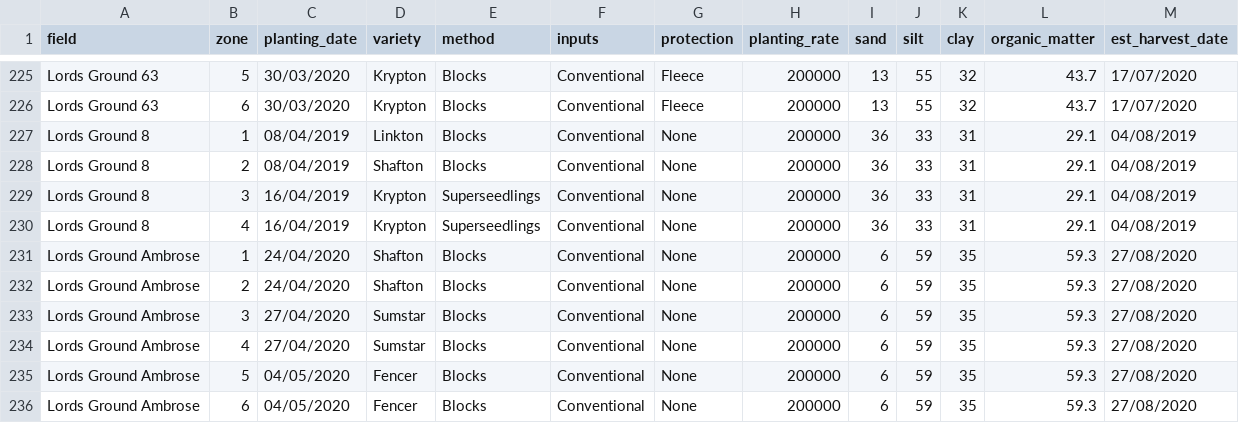
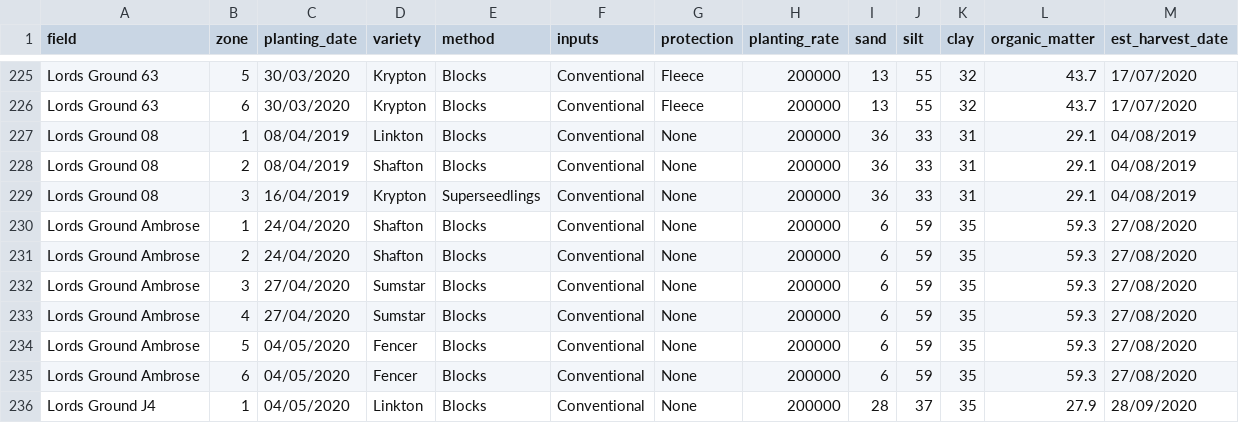
Before and after one commit to TomMcC95/AFL-Leek-Growth-Model, a CSV file: zone_db.csv, drawn as a sheet; only a part is shown, gaps mark what is left out; the shorter side is filled out with more unchanged rows.

```diff
--- a/zone_db.csv
+++ b/zone_db.csv
@@ -226,6 +226,5 @@ Lords Ground 63,5,30/03/2020,Krypton,Blocks,Conventional,Fleece,200000,13,55,32,
 Lords Ground 63,6,30/03/2020,Krypton,Blocks,Conventional,Fleece,200000,13,55,32,43.7,17/07/2020
-Lords Ground 8,1,08/04/2019,Linkton,Blocks,Conventional,None,200000,36,33,31,29.1,04/08/2019
-Lords Ground 8,2,08/04/2019,Shafton,Blocks,Conventional,None,200000,36,33,31,29.1,04/08/2019
-Lords Ground 8,3,16/04/2019,Krypton,Superseedlings,Conventional,None,200000,36,33,31,29.1,04/08/2019
-Lords Ground 8,4,16/04/2019,Krypton,Superseedlings,Conventional,None,200000,36,33,31,29.1,04/08/2019
+Lords Ground 08,1,08/04/2019,Linkton,Blocks,Conventional,None,200000,36,33,31,29.1,04/08/2019
+Lords Ground 08,2,08/04/2019,Shafton,Blocks,Conventional,None,200000,36,33,31,29.1,04/08/2019
+Lords Ground 08,3,16/04/2019,Krypton,Superseedlings,Conventional,None,200000,36,33,31,29.1,04/08/2019
 Lords Ground Ambrose,1,24/04/2020,Shafton,Blocks,Conventional,None,200000,6,59,35,59.3,27/08/2020
```
Also changed, not shown: 2 other files.
